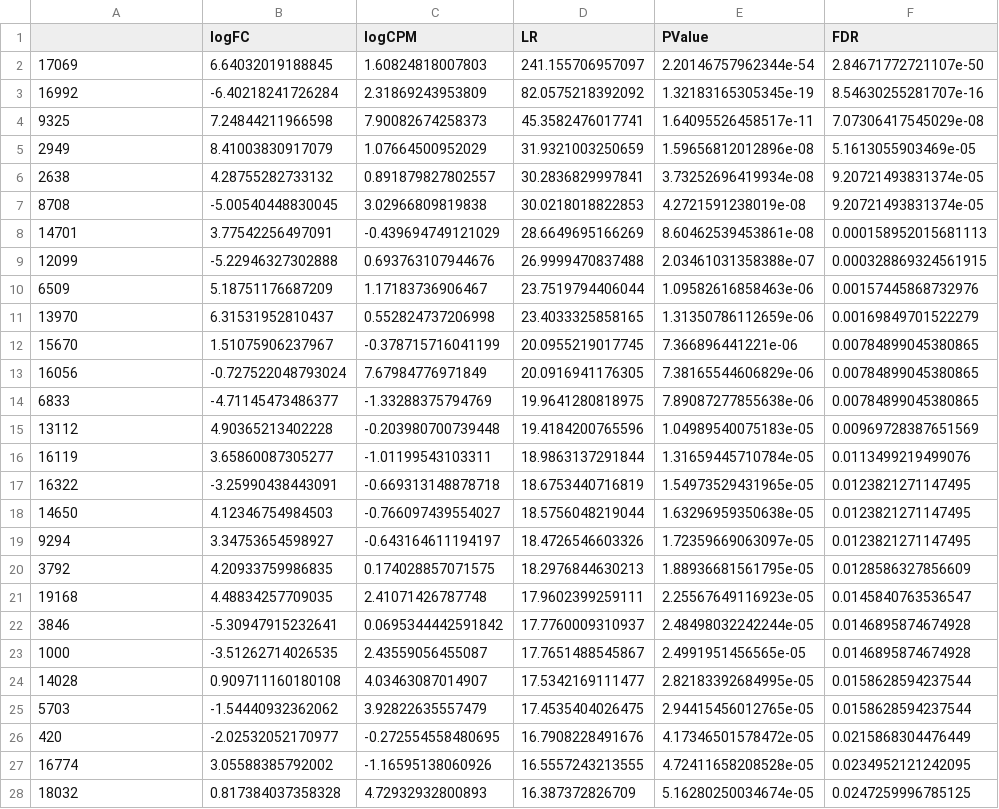
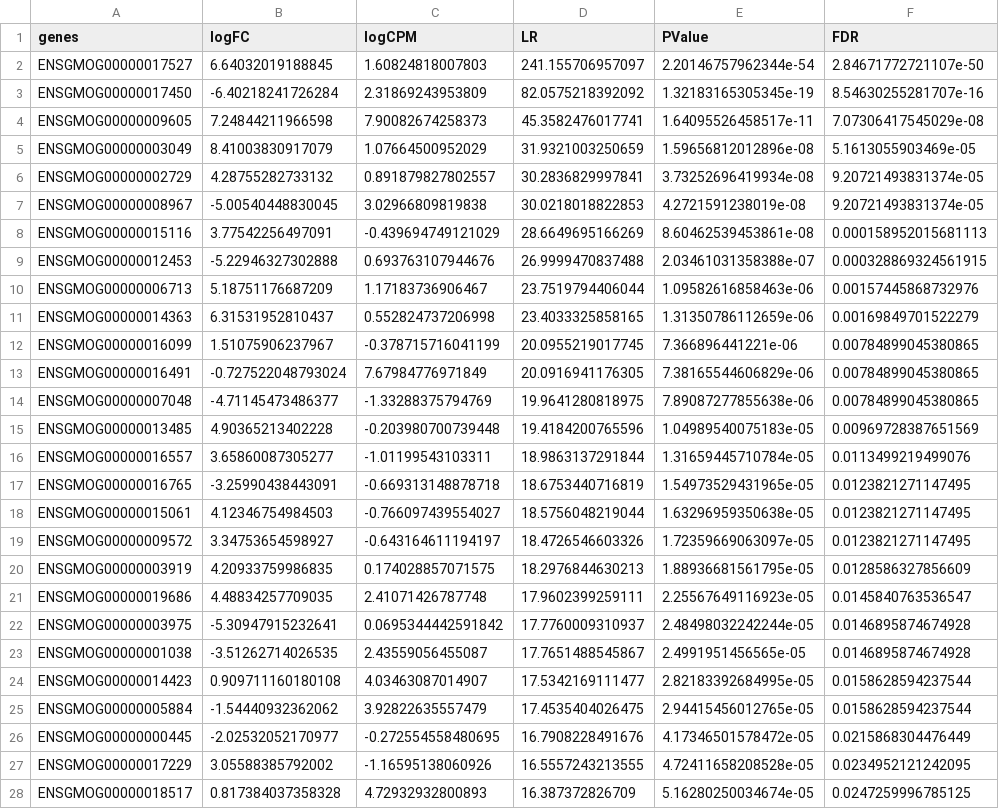
Before and after one commit to zhxiaokang/RASflow, a CSV file: output/dCod_Batch3_Essa/edger/deg_control_PAH_low.csv, drawn as a sheet; only a part is shown; the diff covers the shown part only; the diff names each change by its address in the sheet, - before the commit and + after, or states it on an @@ line.

Commit message:
output update

```diff
--- a/output/dCod_Batch3_Essa/edger/deg_control_PAH_low.csv
+++ b/output/dCod_Batch3_Essa/edger/deg_control_PAH_low.csv
-A1: (empty)
+A1: genes
-A2 (genes): 17069
+A2 (genes): ENSGMOG00000017527
-A3 (genes): 16992
+A3 (genes): ENSGMOG00000017450
-A4 (genes): 9325
+A4 (genes): ENSGMOG00000009605
-A5 (genes): 2949
+A5 (genes): ENSGMOG00000003049
-A6 (genes): 2638
+A6 (genes): ENSGMOG00000002729
-A7 (genes): 8708
+A7 (genes): ENSGMOG00000008967
-A8 (genes): 14701
+A8 (genes): ENSGMOG00000015116
-A9 (genes): 12099
+A9 (genes): ENSGMOG00000012453
-A10 (genes): 6509
+A10 (genes): ENSGMOG00000006713
-A11 (genes): 13970
+A11 (genes): ENSGMOG00000014363
-A12 (genes): 15670
+A12 (genes): ENSGMOG00000016099
-A13 (genes): 16056
+A13 (genes): ENSGMOG00000016491
-A14 (genes): 6833
+A14 (genes): ENSGMOG00000007048
-A15 (genes): 13112
+A15 (genes): ENSGMOG00000013485
-A16 (genes): 16119
+A16 (genes): ENSGMOG00000016557
-A17 (genes): 16322
+A17 (genes): ENSGMOG00000016765
-A18 (genes): 14650
+A18 (genes): ENSGMOG00000015061
-A19 (genes): 9294
+A19 (genes): ENSGMOG00000009572
-A20 (genes): 3792
+A20 (genes): ENSGMOG00000003919
-A21 (genes): 19168
+A21 (genes): ENSGMOG00000019686
-A22 (genes): 3846
+A22 (genes): ENSGMOG00000003975
-A23 (genes): 1000
+A23 (genes): ENSGMOG00000001038
-A24 (genes): 14028
+A24 (genes): ENSGMOG00000014423
-A25 (genes): 5703
+A25 (genes): ENSGMOG00000005884
-A26 (genes): 420
+A26 (genes): ENSGMOG00000000445
-A27 (genes): 16774
+A27 (genes): ENSGMOG00000017229
-A28 (genes): 18032
+A28 (genes): ENSGMOG00000018517
```
Also changed, not shown: 12 edited cells elsewhere in this file, output/dCod_Batch3_Essa/edger/deg_control_PAH_high.csv, output/dCod_Batch3_Essa/edger/deg_control_PFAS_high.csv, 4 other files.
